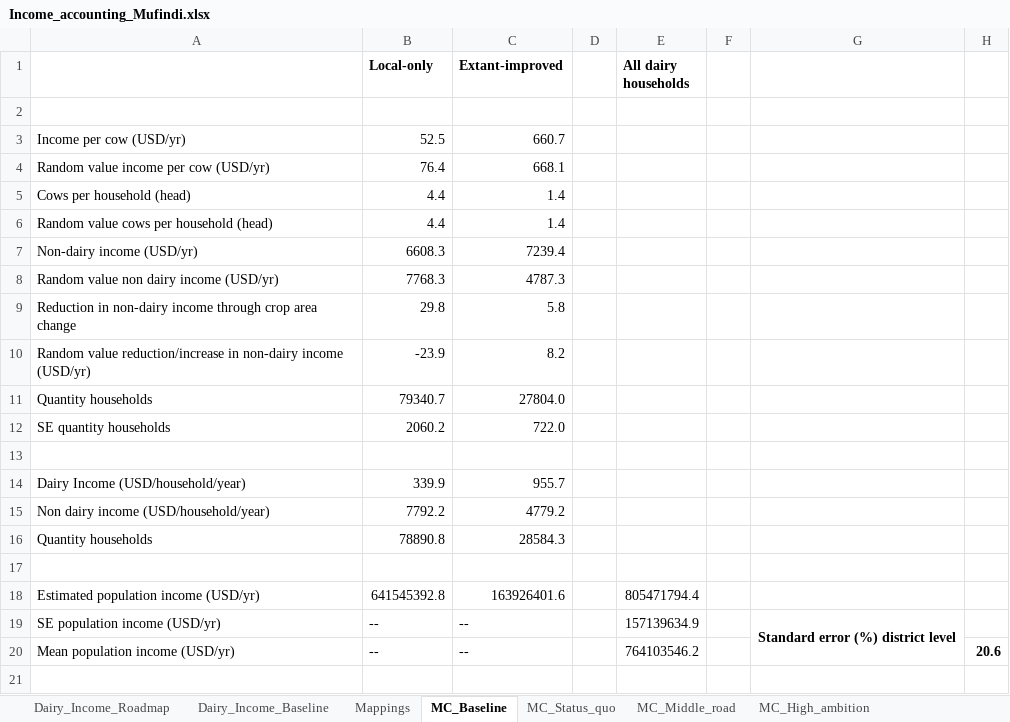
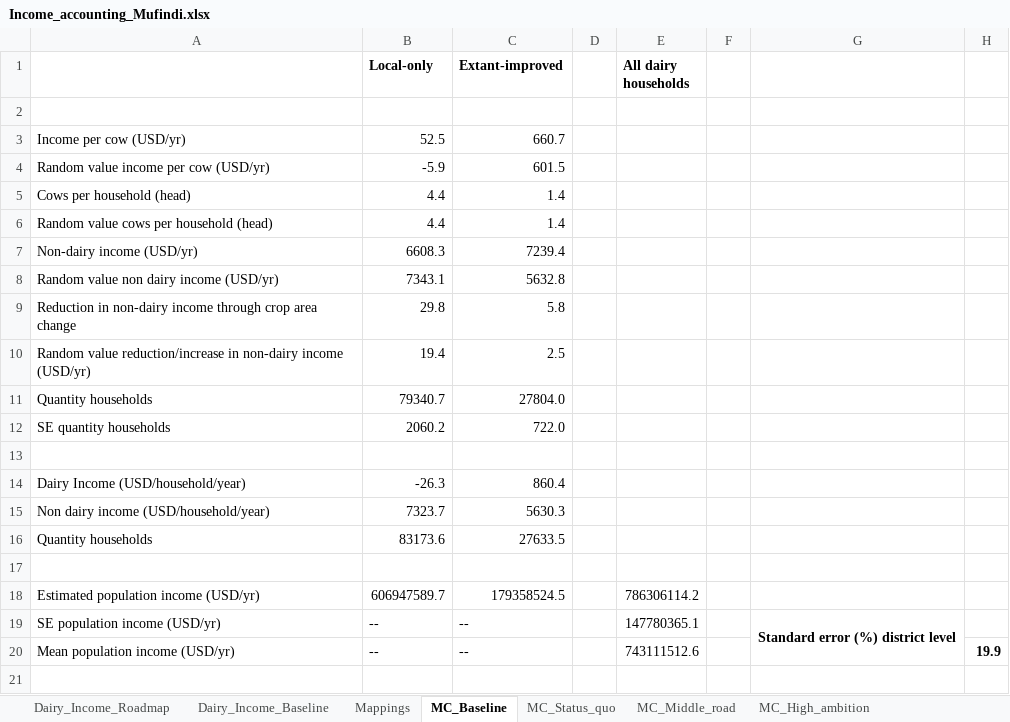
Before and after one commit to James-Hawkins/Tanzania-Dairy-Mitigation-Assessment, an Excel workbook: Income_accounting_Mufindi.xlsx, sheet MC_Baseline, drawn as a sheet; only a part is shown; values as stored, in another font and other column widths than the file's, no borders; removed rows and columns are numbered as before the commit, all else as after; the diff covers the shown part only; the diff names each change by its address in the sheet, - before the commit and + after, or states it on an @@ line.

```diff
--- a/Income_accounting_Mufindi.xlsx (sheet MC_Baseline)
+++ b/Income_accounting_Mufindi.xlsx (sheet MC_Baseline)
-B4 (Local-only): 76.4
+B4 (Local-only): -5.9
-C4 (Extant-improved): 668.1
+C4 (Extant-improved): 601.5
-B8 (Local-only): 7768.3
+B8 (Local-only): 7343.1
-C8 (Extant-improved): 4787.3
+C8 (Extant-improved): 5632.8
-B10 (Local-only): -23.9
+B10 (Local-only): 19.4
-C10 (Extant-improved): 8.2
+C10 (Extant-improved): 2.5
-B14 (Local-only): 339.9
+B14 (Local-only): -26.3
-C14 (Extant-improved): 955.7
+C14 (Extant-improved): 860.4
-B15 (Local-only): 7792.2
+B15 (Local-only): 7323.7
-C15 (Extant-improved): 4779.2
+C15 (Extant-improved): 5630.3
-B16 (Local-only): 78890.8
+B16 (Local-only): 83173.6
-C16 (Extant-improved): 28584.3
+C16 (Extant-improved): 27633.5
-row 18: Estimated population income (USD/yr) | 641545392.8 | 163926401.6 |  | 805471794.4
+row 18: Estimated population income (USD/yr) | 606947589.7 | 179358524.5 |  | 786306114.2
-E19 (All dairy households): 157139634.9
+E19 (All dairy households): 147780365.1
-E20 (All dairy households): 764103546.2
+E20 (All dairy households): 743111512.6
-H20: 20.6
+H20: 19.9
```
Also changed, not shown: other rows of this sheet, sheet MC_High_ambition, sheet MC_High_ambition_plus, sheet MC_Middle_road, sheet MC_Status_quo, sheet Dairy_Income_Roadmap, sheet Mappings, 1 more sheet.
